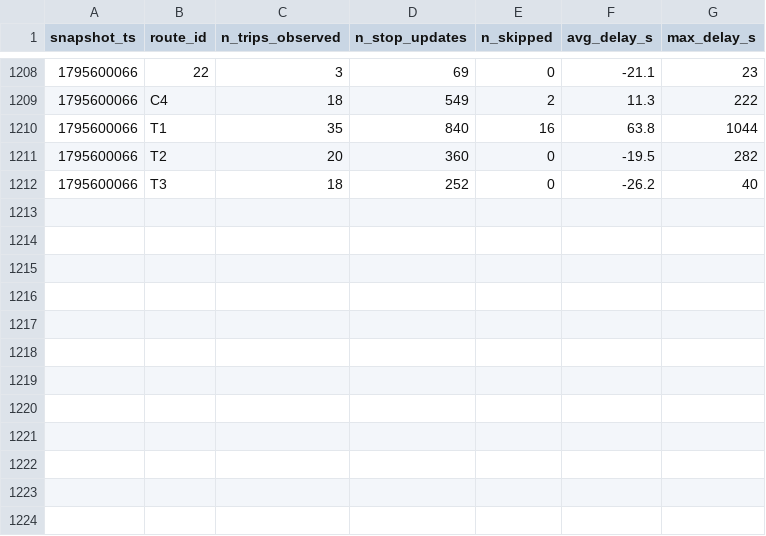
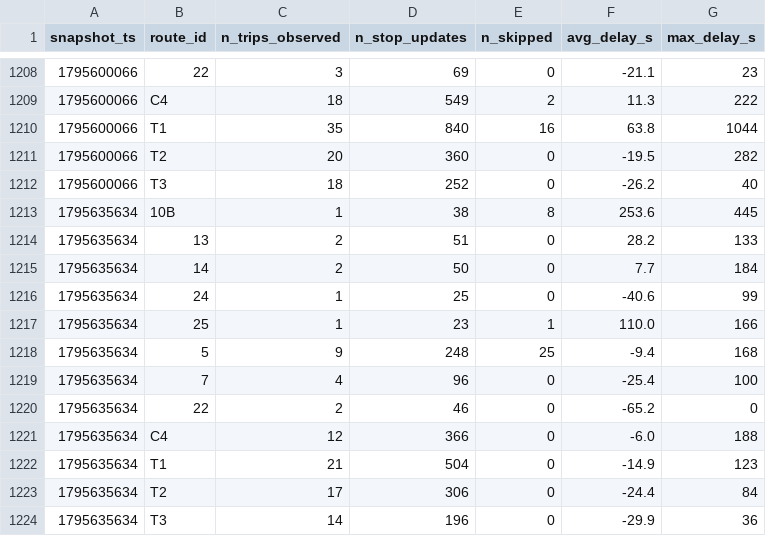
Before and after one commit to Warren-BI-Projet/TD2_DELIVERY_MANUAL_smart_mobility_lemans, a CSV file: data/history/route_delays_2026-11.csv, drawn as a sheet; only a part is shown, gaps mark what is left out; the diff names each change by its address in the sheet, - before the commit and + after, or states it on an @@ line.

```diff
--- a/data/history/route_delays_2026-11.csv
+++ b/data/history/route_delays_2026-11.csv
+row 1213: 1795635634 | 10B | 1 | 38 | 8 | 253.6 | 445
+row 1214: 1795635634 | 13 | 2 | 51 | 0 | 28.2 | 133
+row 1215: 1795635634 | 14 | 2 | 50 | 0 | 7.7 | 184
+row 1216: 1795635634 | 24 | 1 | 25 | 0 | -40.6 | 99
+row 1217: 1795635634 | 25 | 1 | 23 | 1 | 110.0 | 166
+row 1218: 1795635634 | 5 | 9 | 248 | 25 | -9.4 | 168
+row 1219: 1795635634 | 7 | 4 | 96 | 0 | -25.4 | 100
+row 1220: 1795635634 | 22 | 2 | 46 | 0 | -65.2 | 0
+row 1221: 1795635634 | C4 | 12 | 366 | 0 | -6.0 | 188
+row 1222: 1795635634 | T1 | 21 | 504 | 0 | -14.9 | 123
+row 1223: 1795635634 | T2 | 17 | 306 | 0 | -24.4 | 84
+row 1224: 1795635634 | T3 | 14 | 196 | 0 | -29.9 | 36
```
Also changed, not shown: 1 other file.
